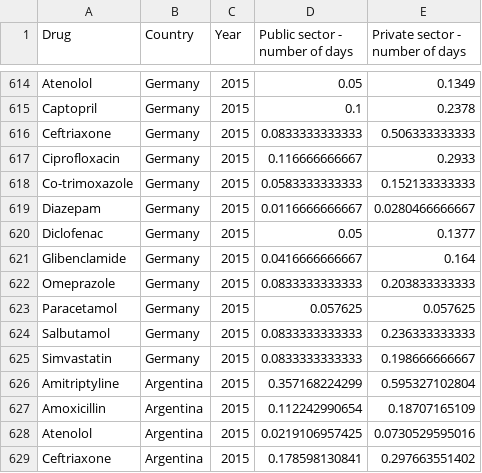
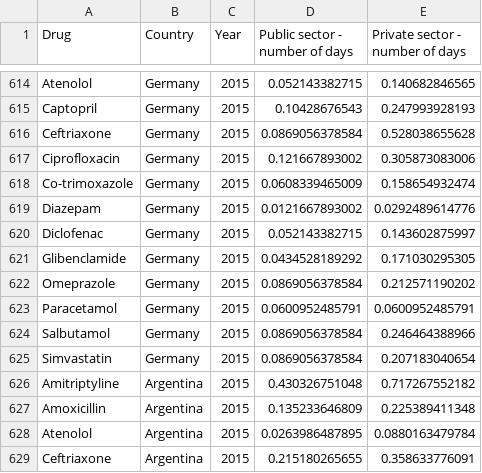
Before and after one commit to ELPTFASSN/medicamentalia-theme, a CSV file: dist/csv/affordability.csv, drawn as a sheet; only a part is shown, gaps mark what is left out; the diff covers the shown part only; the diff names each change by its address in the sheet, - before the commit and + after, or states it on an @@ line.

Commit message:
Update affordability ratios based on new net salary calculations

```diff
--- a/dist/csv/affordability.csv
+++ b/dist/csv/affordability.csv
-D614 (Public sector - number of days): 0.05
+D614 (Public sector - number of days): 0.052143382715
-E614 (Private sector - number of days): 0.1349
+E614 (Private sector - number of days): 0.140682846565
-D615 (Public sector - number of days): 0.1
+D615 (Public sector - number of days): 0.10428676543
-E615 (Private sector - number of days): 0.2378
+E615 (Private sector - number of days): 0.247993928193
-D616 (Public sector - number of days): 0.0833333333333
+D616 (Public sector - number of days): 0.0869056378584
-E616 (Private sector - number of days): 0.506333333333
+E616 (Private sector - number of days): 0.528038655628
-D617 (Public sector - number of days): 0.116666666667
+D617 (Public sector - number of days): 0.121667893002
-E617 (Private sector - number of days): 0.2933
+E617 (Private sector - number of days): 0.305873083006
-D618 (Public sector - number of days): 0.0583333333333
+D618 (Public sector - number of days): 0.0608339465009
-E618 (Private sector - number of days): 0.152133333333
+E618 (Private sector - number of days): 0.158654932474
-D619 (Public sector - number of days): 0.0116666666667
+D619 (Public sector - number of days): 0.0121667893002
-E619 (Private sector - number of days): 0.0280466666667
+E619 (Private sector - number of days): 0.0292489614776
-D620 (Public sector - number of days): 0.05
+D620 (Public sector - number of days): 0.052143382715
-E620 (Private sector - number of days): 0.1377
+E620 (Private sector - number of days): 0.143602875997
-D621 (Public sector - number of days): 0.0416666666667
+D621 (Public sector - number of days): 0.0434528189292
-E621 (Private sector - number of days): 0.164
+E621 (Private sector - number of days): 0.171030295305
-D622 (Public sector - number of days): 0.0833333333333
+D622 (Public sector - number of days): 0.0869056378584
-E622 (Private sector - number of days): 0.203833333333
+E622 (Private sector - number of days): 0.212571190202
-D623 (Public sector - number of days): 0.057625
+D623 (Public sector - number of days): 0.0600952485791
-E623 (Private sector - number of days): 0.057625
+E623 (Private sector - number of days): 0.0600952485791
-D624:D625 (Public sector - number of days): 0.0833333333333
+D624:D625 (Public sector - number of days): 0.0869056378584
-E624 (Private sector - number of days): 0.236333333333
+E624 (Private sector - number of days): 0.246464388966
-E625 (Private sector - number of days): 0.198666666667
+E625 (Private sector - number of days): 0.207183040654
-D626 (Public sector - number of days): 0.357168224299
+D626 (Public sector - number of days): 0.430326751048
-E626 (Private sector - number of days): 0.595327102804
+E626 (Private sector - number of days): 0.717267552182
-D627 (Public sector - number of days): 0.112242990654
+D627 (Public sector - number of days): 0.135233646809
-E627 (Private sector - number of days): 0.18707165109
+E627 (Private sector - number of days): 0.225389411348
-D628 (Public sector - number of days): 0.0219106957425
+D628 (Public sector - number of days): 0.0263986487895
-E628 (Private sector - number of days): 0.0730529595016
+E628 (Private sector - number of days): 0.0880163479784
-D629 (Public sector - number of days): 0.178598130841
+D629 (Public sector - number of days): 0.215180265655
-E629 (Private sector - number of days): 0.297663551402
+E629 (Private sector - number of days): 0.358633776091
```
Also changed, not shown: 48 edited cells elsewhere in this file, assets/csv/affordability.csv.
